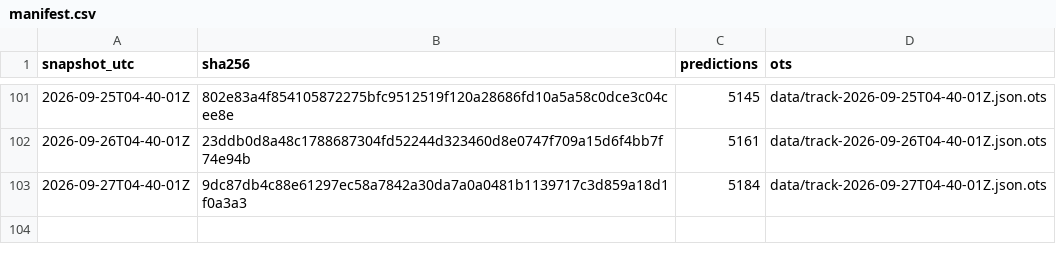
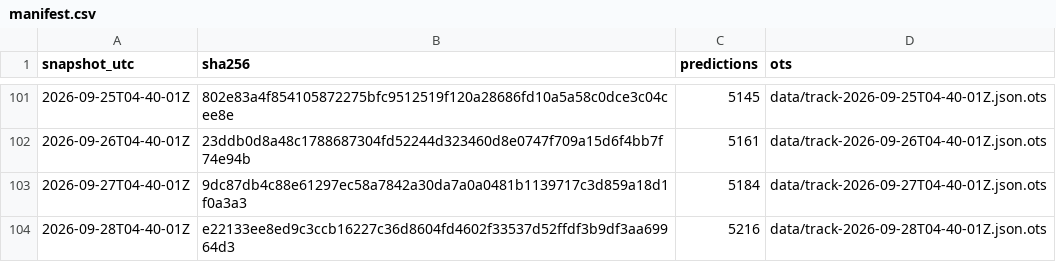
Before and after one commit to tipsaudit/track-record-public, a CSV file: manifest.csv, drawn as a sheet; only a part is shown, gaps mark what is left out; the diff names each change by its address in the sheet, - before the commit and + after, or states it on an @@ line.

Commit message:
track record snapshot 2026-09-28T04-40-01Z · 5216 predictions · sha256 e22133ee8ed9

```diff
--- a/manifest.csv
+++ b/manifest.csv
+row 104: 2026-09-28T04-40-01Z | e22133ee8ed9c3ccb16227c36d8604fd4602f33537d52ffdf3b9df3aa69964d3 | 5216 | data/track-2026-09-28T04-40-01Z.json.ots
```
Also changed, not shown: 4 other files.
